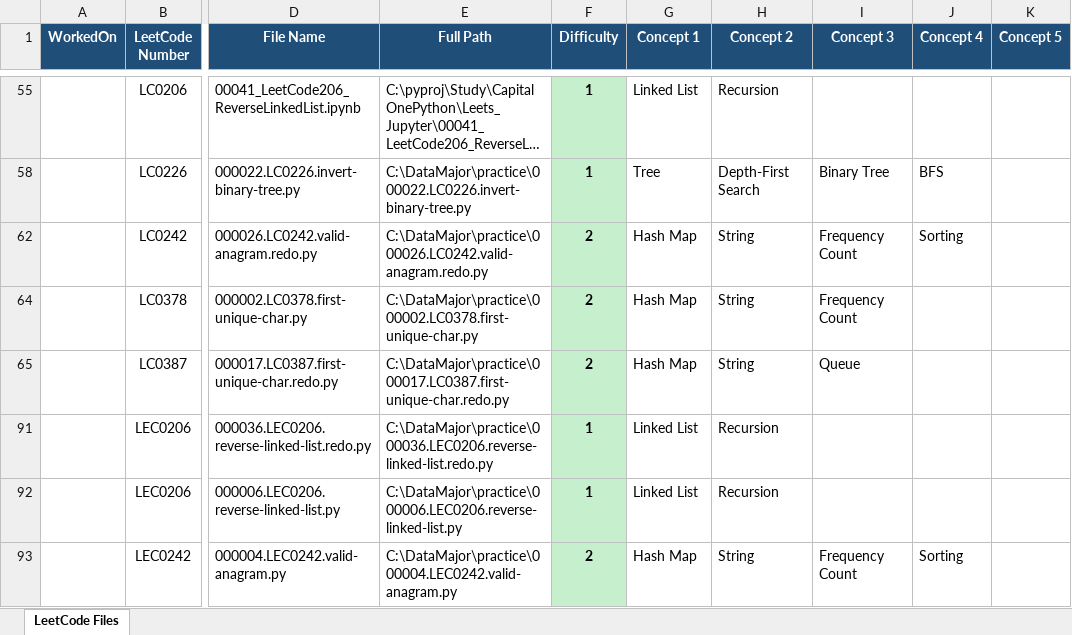
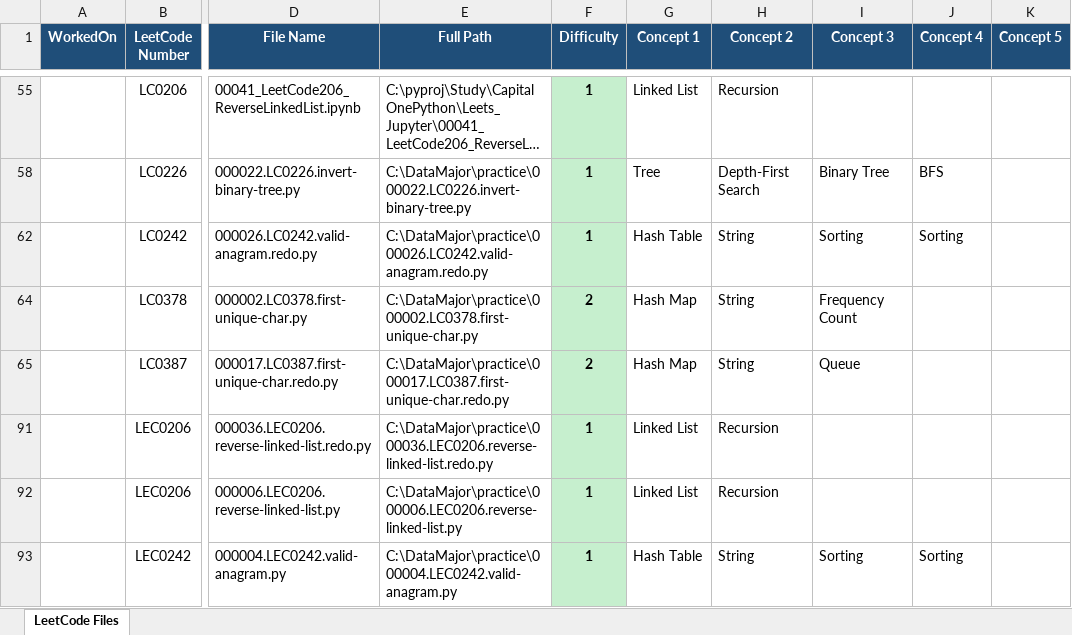
Before and after one commit to seanlgirgis/DataMajor, an Excel workbook: practice/leetcode_files.xlsx, sheet LeetCode Files, drawn as a sheet; only a part is shown, gaps mark what is left out; long unchanged cells end in …; values as stored, in another font and other column widths than the file's, no borders; the diff names each change by its address in the sheet, - before the commit and + after, or states it on an @@ line.

```diff
--- a/practice/leetcode_files.xlsx (sheet LeetCode Files)
+++ b/practice/leetcode_files.xlsx (sheet LeetCode Files)
-F62 (Difficulty): 2
+F62 (Difficulty): 1
-G62 (Concept 1): Hash Map
+G62 (Concept 1): Hash Table
-I62 (Concept 3): Frequency Count
+I62 (Concept 3): Sorting
-F93 (Difficulty): 2
+F93 (Difficulty): 1
-G93 (Concept 1): Hash Map
+G93 (Concept 1): Hash Table
-I93 (Concept 3): Frequency Count
+I93 (Concept 3): Sorting
```
Also changed, not shown: 4 other files.
